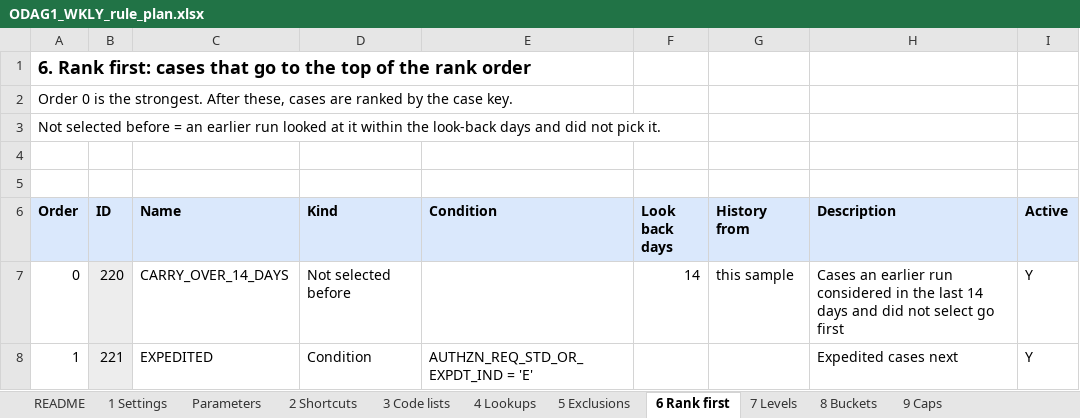
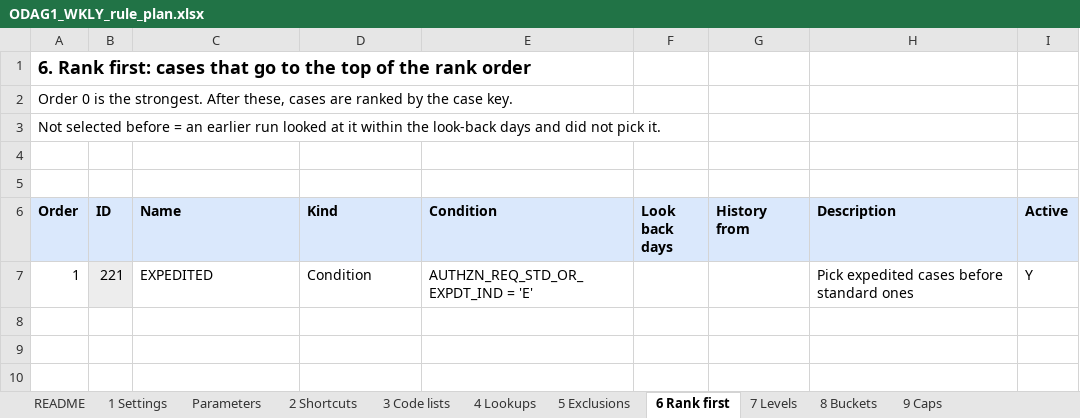
Before and after one commit to trinathgundavaram/sampling, an Excel workbook: airflow_resources/docs/ODAG1_WKLY_rule_plan.xlsx, sheet 6 Rank first, drawn as a sheet; values as stored, in another font and other column widths than the file's, no borders; removed rows and columns are numbered as before the commit, all else as after; the diff names each change by its address in the sheet, - before the commit and + after, or states it on an @@ line.

```diff
--- a/airflow_resources/docs/ODAG1_WKLY_rule_plan.xlsx (sheet 6 Rank first)
+++ b/airflow_resources/docs/ODAG1_WKLY_rule_plan.xlsx (sheet 6 Rank first)
-row 7: 0 | 220 | CARRY_OVER_14_DAYS | Not selected before |  | 14 | this sample | Cases an earlier run considered in the last 14 days and did not select go first | Y
-H7 (Description): Expedited cases next
+H7 (Description): Pick expedited cases before standard ones
```
Also changed, not shown: sheet B SamplingRule (gen), sheet C INSERTs (gen), sheet 8 Buckets, sheet 7 Levels, sheet 5 Exclusions, sheet D Compare with current, 6 more sheets, airflow_resources/docs/ODAG1_WKLY_simple_rule_table.xlsx, 10 other files.
